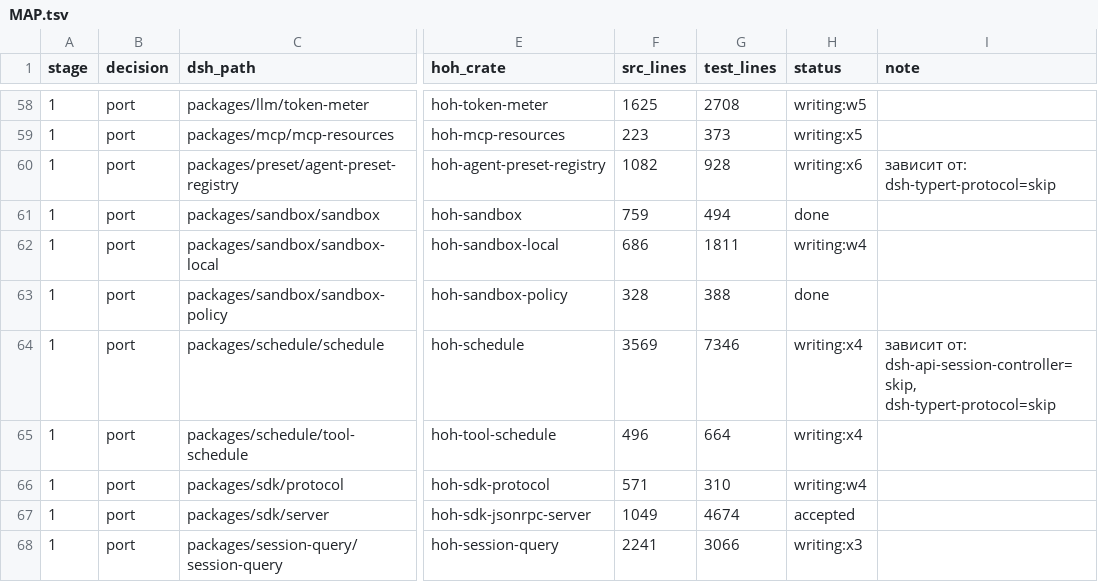
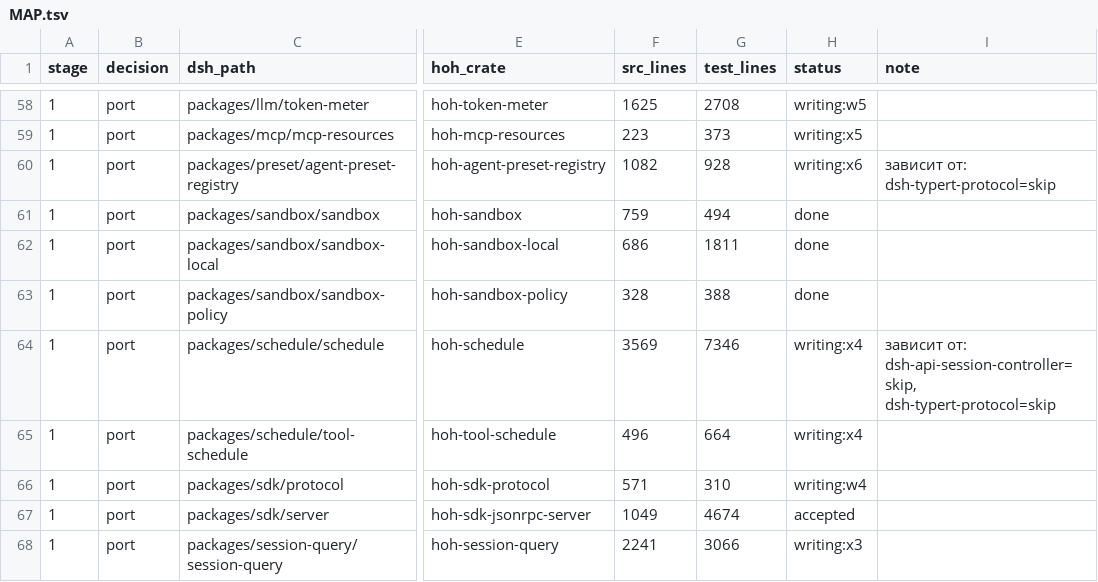
Before and after one commit to alexandrie-dev/harness-over-harness, a TSV file: docs/porting/MAP.tsv, drawn as a sheet; only a part is shown, gaps mark what is left out; the diff names each change by its address in the sheet, - before the commit and + after, or states it on an @@ line.

```diff
--- a/docs/porting/MAP.tsv
+++ b/docs/porting/MAP.tsv
-H62 (status): writing:w4
+H62 (status): done
```
Also changed, not shown: 15 other files.
